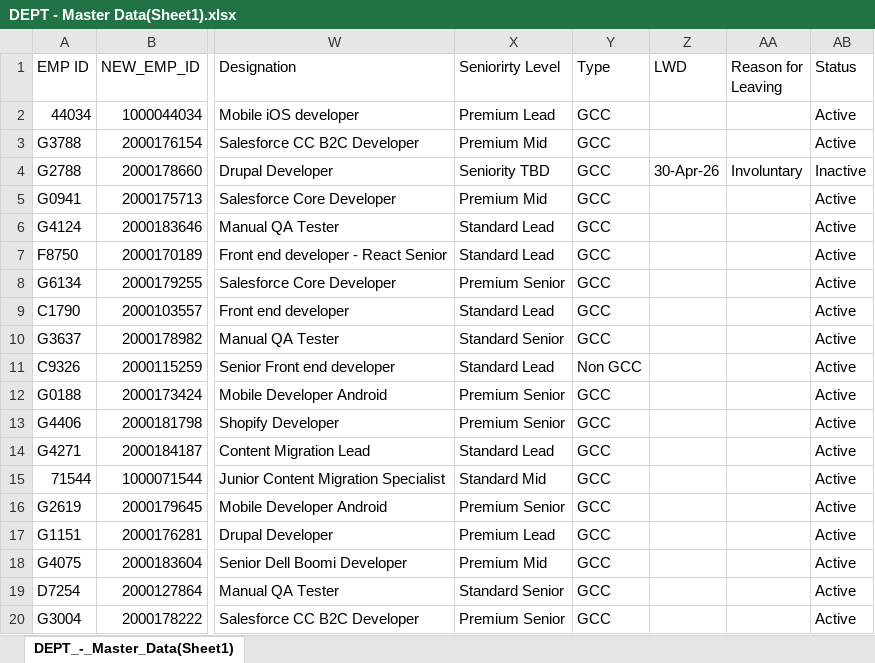
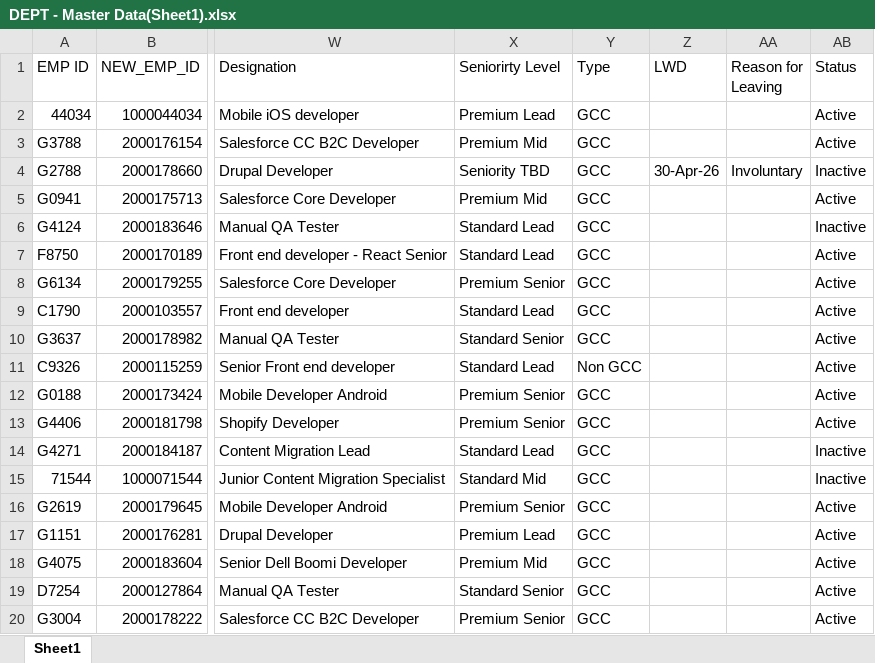
Before and after one commit to Shorya22/Dashboard_app, an Excel workbook: backend/data/DEPT - Master Data(Sheet1).xlsx, sheet Sheet1, drawn as a sheet; only a part is shown, gaps mark what is left out; values as stored, in another font and other column widths than the file's, no borders; the diff covers the shown part only; the diff names each change by its address in the sheet, - before the commit and + after, or states it on an @@ line.

```diff
--- a/backend/data/DEPT - Master Data(Sheet1).xlsx (sheet Sheet1)
+++ b/backend/data/DEPT - Master Data(Sheet1).xlsx (sheet Sheet1)
-sheet tab: DEPT_-_Master_Data(Sheet1)
+sheet tab: Sheet1
-AB6 (Status): Active
+AB6 (Status): Inactive
-AB14:AB15 (Status): Active
+AB14:AB15 (Status): Inactive
```
Also changed, not shown: 2 added rows, 11 edited cells and cell formats elsewhere in this sheet, backend/data/PowerBI_Ready_Utilization_May_2026.xlsx, backend/data/UTILIZATION DATA SHEET.xlsx, 13 other files.
